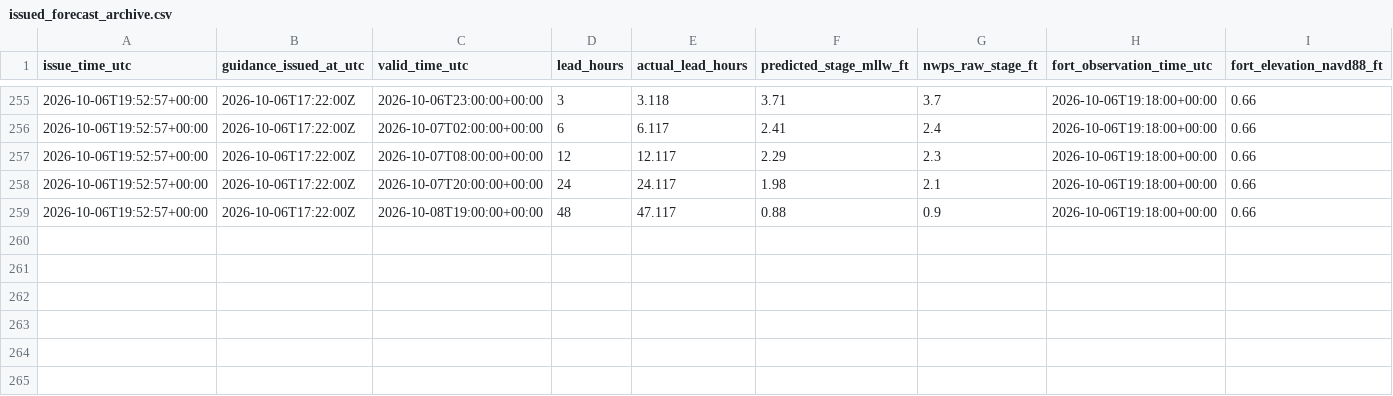
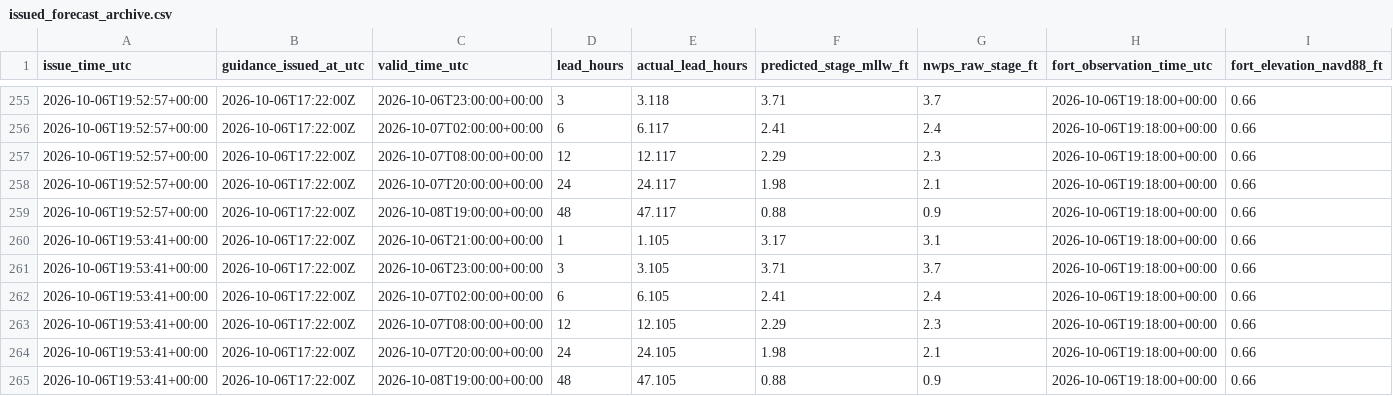
Before and after one commit to flatfoot584/mathews-flood-monitor, a CSV file: issued_forecast_archive.csv, drawn as a sheet; only a part is shown, gaps mark what is left out; rows hold the shown columns only; the diff names each change by its address in the sheet, - before the commit and + after, or states it on an @@ line.

```diff
--- a/issued_forecast_archive.csv
+++ b/issued_forecast_archive.csv
+row 260: 2026-10-06T19:53:41+00:00 | 2026-10-06T17:22:00Z | 2026-10-06T21:00:00+00:00 | 1 | 1.105 | 3.17 | 3.1 | 2026-10-06T19:18:00+00:00 | 0.66
+row 261: 2026-10-06T19:53:41+00:00 | 2026-10-06T17:22:00Z | 2026-10-06T23:00:00+00:00 | 3 | 3.105 | 3.71 | 3.7 | 2026-10-06T19:18:00+00:00 | 0.66
+row 262: 2026-10-06T19:53:41+00:00 | 2026-10-06T17:22:00Z | 2026-10-07T02:00:00+00:00 | 6 | 6.105 | 2.41 | 2.4 | 2026-10-06T19:18:00+00:00 | 0.66
+row 263: 2026-10-06T19:53:41+00:00 | 2026-10-06T17:22:00Z | 2026-10-07T08:00:00+00:00 | 12 | 12.105 | 2.29 | 2.3 | 2026-10-06T19:18:00+00:00 | 0.66
+row 264: 2026-10-06T19:53:41+00:00 | 2026-10-06T17:22:00Z | 2026-10-07T20:00:00+00:00 | 24 | 24.105 | 1.98 | 2.1 | 2026-10-06T19:18:00+00:00 | 0.66
+row 265: 2026-10-06T19:53:41+00:00 | 2026-10-06T17:22:00Z | 2026-10-08T19:00:00+00:00 | 48 | 47.105 | 0.88 | 0.9 | 2026-10-06T19:18:00+00:00 | 0.66
```
Also changed, not shown: realtime_recent_observations.csv, 10 other files.
